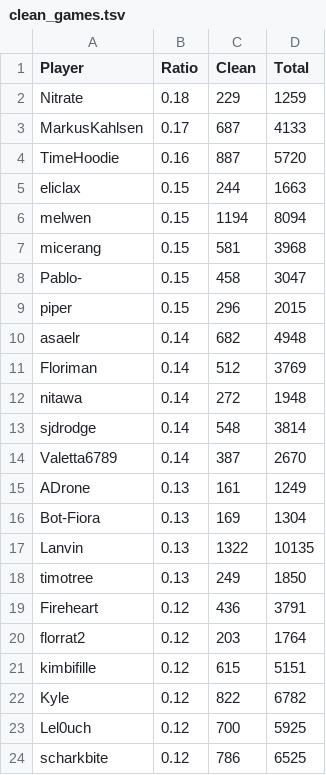
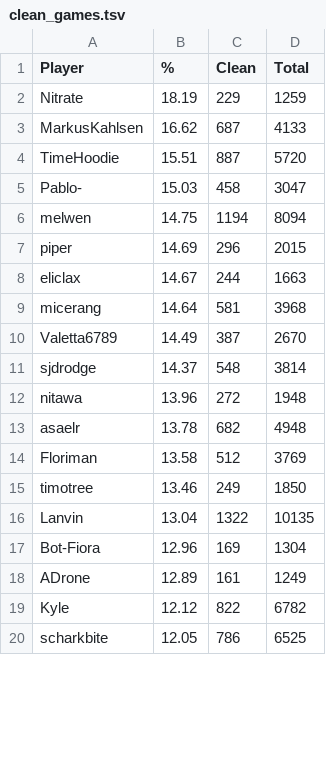
Before and after one commit to Aigul9/hanabi-stats, a TSV file: output/ratio/clean_games.tsv, drawn as a sheet; only a part is shown; the diff covers the shown part only.

```diff
--- a/output/ratio/clean_games.tsv
+++ b/output/ratio/clean_games.tsv
@@ -1,24 +1,20 @@
-Player	Ratio	Clean	Total
-Nitrate	0.18	229	1259
-MarkusKahlsen	0.17	687	4133
-TimeHoodie	0.16	887	5720
-eliclax	0.15	244	1663
-melwen	0.15	1194	8094
-micerang	0.15	581	3968
-Pablo-	0.15	458	3047
-piper	0.15	296	2015
-asaelr	0.14	682	4948
-Floriman	0.14	512	3769
-nitawa	0.14	272	1948
-sjdrodge	0.14	548	3814
-Valetta6789	0.14	387	2670
-ADrone	0.13	161	1249
-Bot-Fiora	0.13	169	1304
-Lanvin	0.13	1322	10135
-timotree	0.13	249	1850
-Fireheart	0.12	436	3791
-florrat2	0.12	203	1764
-kimbifille	0.12	615	5151
-Kyle	0.12	822	6782
-Lel0uch	0.12	700	5925
-scharkbite	0.12	786	6525
+Player	%	Clean	Total
+Nitrate	18.19	229	1259
+MarkusKahlsen	16.62	687	4133
+TimeHoodie	15.51	887	5720
+Pablo-	15.03	458	3047
+melwen	14.75	1194	8094
+piper	14.69	296	2015
+eliclax	14.67	244	1663
+micerang	14.64	581	3968
+Valetta6789	14.49	387	2670
+sjdrodge	14.37	548	3814
+nitawa	13.96	272	1948
+asaelr	13.78	682	4948
+Floriman	13.58	512	3769
+timotree	13.46	249	1850
+Lanvin	13.04	1322	10135
+Bot-Fiora	12.96	169	1304
+ADrone	12.89	161	1249
+Kyle	12.12	822	6782
+scharkbite	12.05	786	6525
```
Also changed, not shown: 7 added rows, 3 removed rows and 7 edited cells elsewhere in this file, output/notes/notes_frequency.tsv, output/notes/vocabulary_intersection.tsv, 47 other files.
